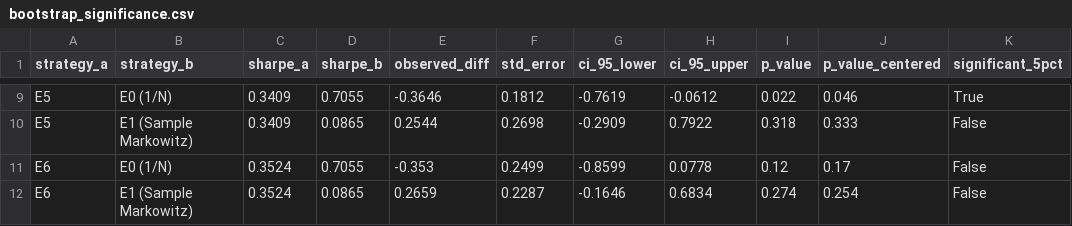
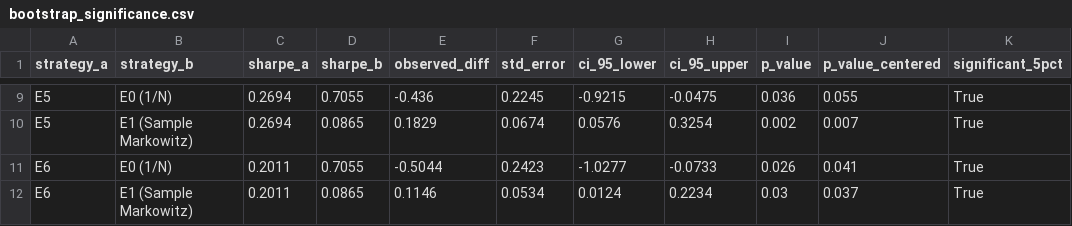
Before and after one commit to razadnan/foliowise, a CSV file: results/experiments/bootstrap_significance.csv, drawn as a sheet; only a part is shown, gaps mark what is left out; the diff covers the shown part only; the diff names each change by its address in the sheet, - before the commit and + after, or states it on an @@ line.

```diff
--- a/results/experiments/bootstrap_significance.csv
+++ b/results/experiments/bootstrap_significance.csv
-C9:C10 (sharpe_a): 0.3409
+C9:C10 (sharpe_a): 0.2694
-E9 (observed_diff): -0.3646
+E9 (observed_diff): -0.436
-F9 (std_error): 0.1812
+F9 (std_error): 0.2245
-G9 (ci_95_lower): -0.7619
+G9 (ci_95_lower): -0.9215
-H9 (ci_95_upper): -0.0612
+H9 (ci_95_upper): -0.0475
-I9 (p_value): 0.022
+I9 (p_value): 0.036
-J9 (p_value_centered): 0.046
+J9 (p_value_centered): 0.055
-E10 (observed_diff): 0.2544
+E10 (observed_diff): 0.1829
-F10 (std_error): 0.2698
+F10 (std_error): 0.0674
-G10 (ci_95_lower): -0.2909
+G10 (ci_95_lower): 0.0576
-H10 (ci_95_upper): 0.7922
+H10 (ci_95_upper): 0.3254
-I10 (p_value): 0.318
+I10 (p_value): 0.002
-J10 (p_value_centered): 0.333
+J10 (p_value_centered): 0.007
-K10:K12 (significant_5pct): False
+K10:K12 (significant_5pct): True
-C11:C12 (sharpe_a): 0.3524
+C11:C12 (sharpe_a): 0.2011
-E11 (observed_diff): -0.353
+E11 (observed_diff): -0.5044
-F11 (std_error): 0.2499
+F11 (std_error): 0.2423
-G11 (ci_95_lower): -0.8599
+G11 (ci_95_lower): -1.0277
-H11 (ci_95_upper): 0.0778
+H11 (ci_95_upper): -0.0733
-I11 (p_value): 0.12
+I11 (p_value): 0.026
-J11 (p_value_centered): 0.17
+J11 (p_value_centered): 0.041
-E12 (observed_diff): 0.2659
+E12 (observed_diff): 0.1146
-F12 (std_error): 0.2287
+F12 (std_error): 0.0534
-G12 (ci_95_lower): -0.1646
+G12 (ci_95_lower): 0.0124
-H12 (ci_95_upper): 0.6834
+H12 (ci_95_upper): 0.2234
-I12 (p_value): 0.274
+I12 (p_value): 0.03
-J12 (p_value_centered): 0.254
+J12 (p_value_centered): 0.037
```
Also changed, not shown: 30 edited cells elsewhere in this file, results/experiments/benchmark_bootstrap_significance.csv, results/experiments/daily_returns_benchmarks.csv, 24 other files.
